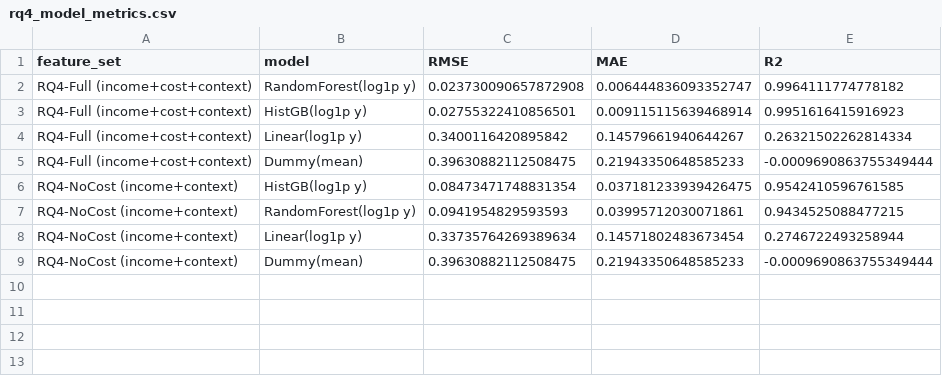
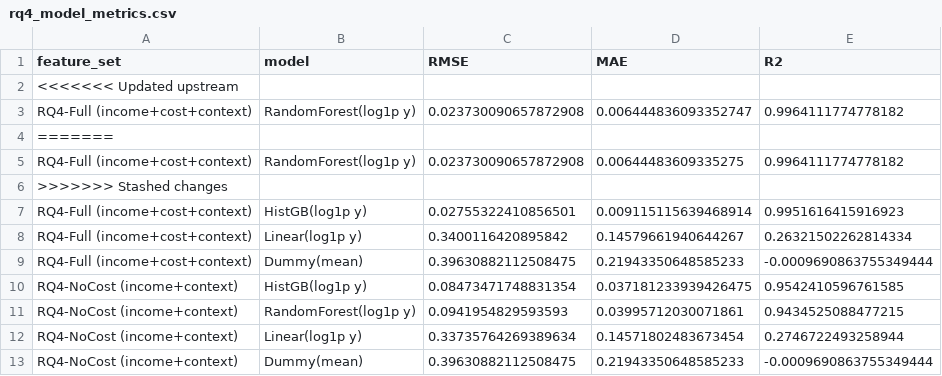
Before and after one commit to UCB-stat-159-f25/final-group18, a CSV file: outputs/rq4_model_metrics.csv, drawn as a sheet; the diff names each change by its address in the sheet, - before the commit and + after, or states it on an @@ line.

```diff
--- a/outputs/rq4_model_metrics.csv
+++ b/outputs/rq4_model_metrics.csv
+row 2: <<<<<<< Updated upstream
+row 4: =======
+row 5: RQ4-Full (income+cost+context) | RandomForest(log1p y) | 0.023730090657872908 | 0.00644483609335275 | 0.9964111774778182
+row 6: >>>>>>> Stashed changes
```
Also changed, not shown: outputs/rq4_perm_importance__rq4-full__randomforest.csv, 4 other files.
